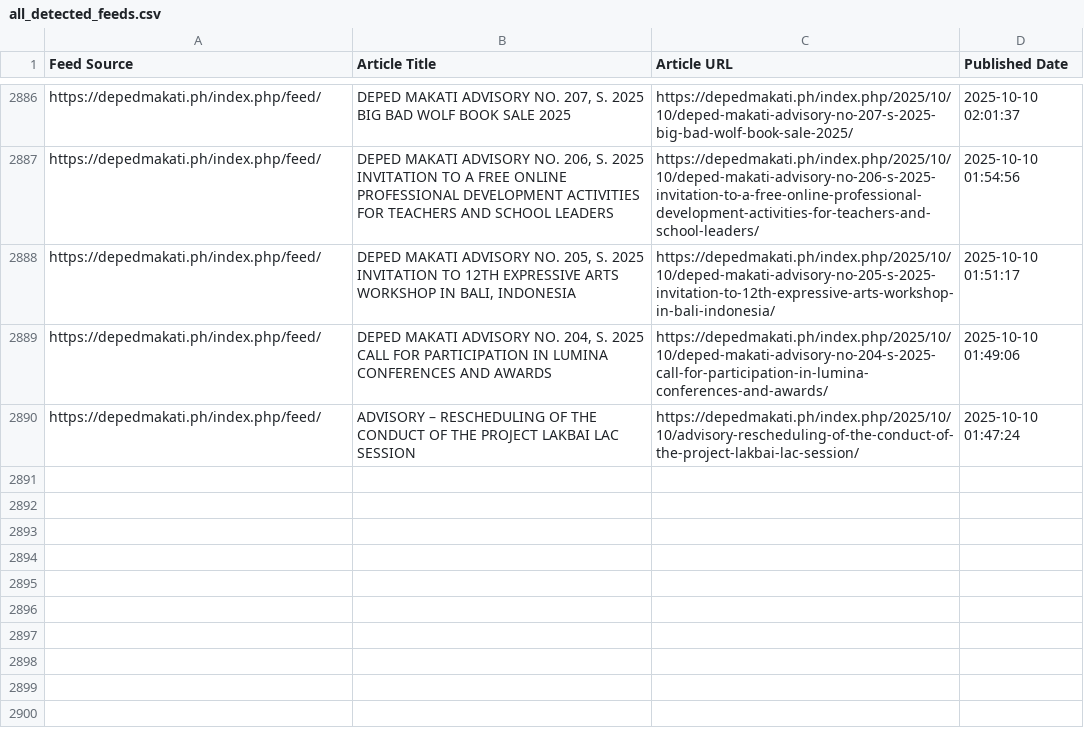
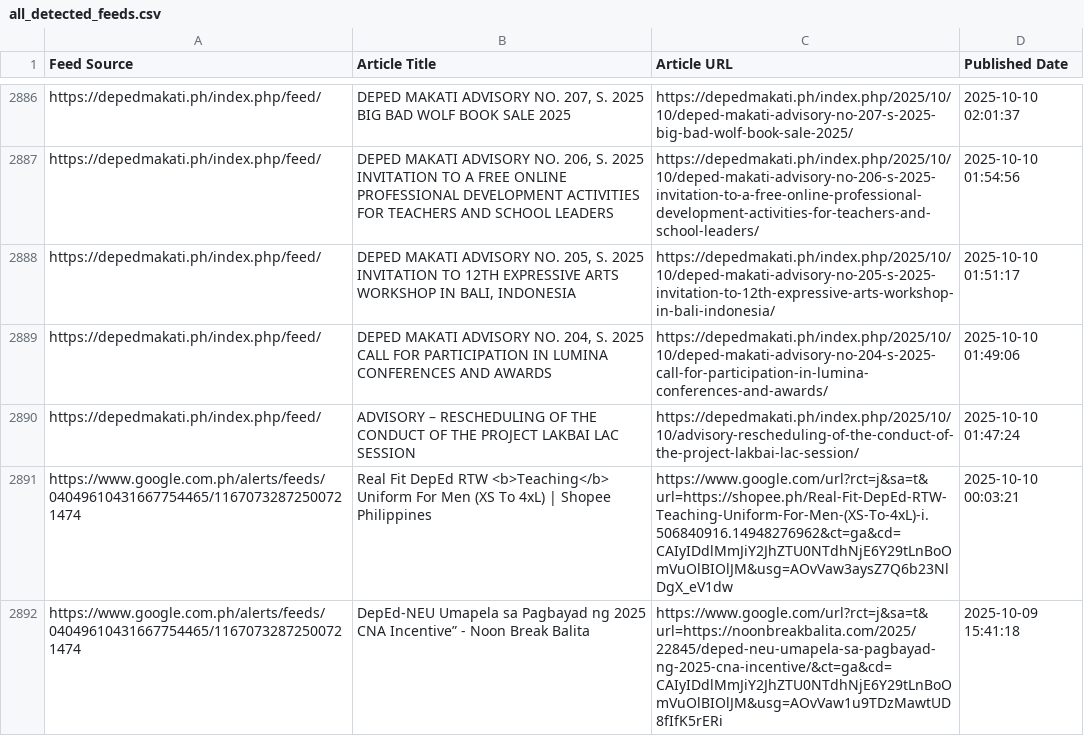
Before and after one commit to mabagarlene/bettermark, a CSV file: all_detected_feeds.csv, drawn as a sheet; only a part is shown, gaps mark what is left out; the diff names each change by its address in the sheet, - before the commit and + after, or states it on an @@ line.

Commit message:
Update feed data - 2025-10-10 03:50:00 UTC

```diff
--- a/all_detected_feeds.csv
+++ b/all_detected_feeds.csv
+row 2891: https://www.google.com.ph/alerts/feeds/04049610431667754465/11670732872500721474 | Real Fit DepEd RTW <b>Teaching</b> Uniform For Men (XS To 4xL) | Shopee Philippines | https://www.google.com/url?rct=j&sa=t&url=https://shopee.ph/Real-Fit-DepEd-RTW-Teaching-Uniform-For-Men-(XS-To-4xL)-i.506840916.14948276962&ct=ga&cd=CAIyIDdlMmJiY2JhZTU0NTdhNjE6Y29tLnBoOmVuOlBIOlJM&usg=AOvVaw3aysZ7Q6b23NlDgX_eV1dw | 2025-10-10 00:03:21
+row 2892: https://www.google.com.ph/alerts/feeds/04049610431667754465/11670732872500721474 | DepEd-NEU Umapela sa Pagbayad ng 2025 CNA Incentive” - Noon Break Balita | https://www.google.com/url?rct=j&sa=t&url=https://noonbreakbalita.com/2025/22845/deped-neu-umapela-sa-pagbayad-ng-2025-cna-incentive/&ct=ga&cd=CAIyIDdlMmJiY2JhZTU0NTdhNjE6Y29tLnBoOmVuOlBIOlJM&usg=AOvVaw1u9TDzMawtUD8fIfK5rERi | 2025-10-09 15:41:18
```
